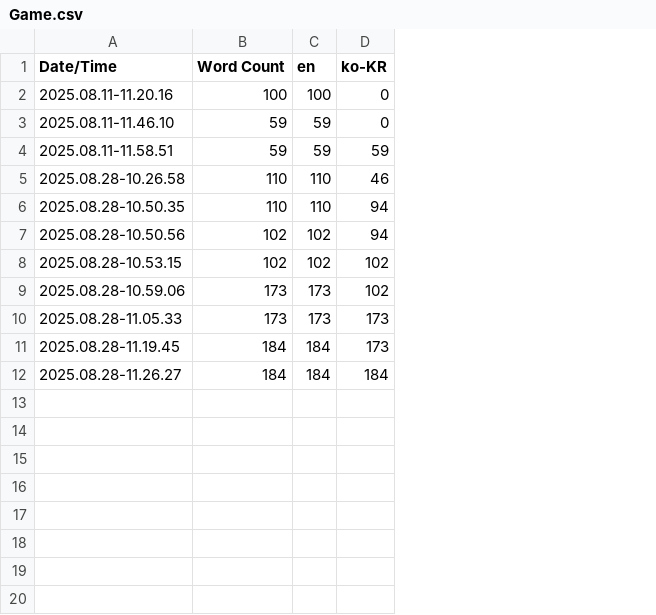
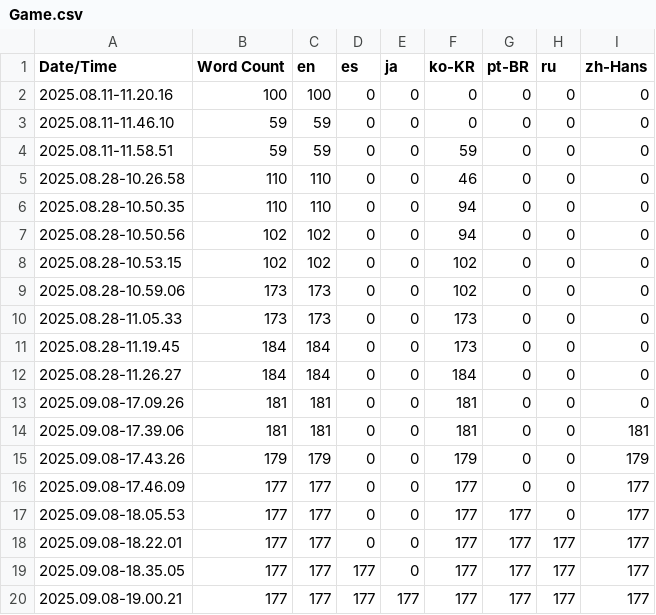
Before and after one commit to jongmin7759/VerseJumper, a CSV file: Content/Localization/Game/Game.csv, drawn as a sheet; the diff names each change by its address in the sheet, - before the commit and + after, or states it on an @@ line.

```diff
--- a/Content/Localization/Game/Game.csv
+++ b/Content/Localization/Game/Game.csv
+column D (es), rows 2-12: all 0
+column E (ja), rows 2-12: all 0
+column G (pt-BR), rows 2-12: all 0
+column H (ru), rows 2-12: all 0
+column I (zh-Hans), rows 2-12: all 0
+row 13: 2025.09.08-17.09.26 | 181 | 181 | 0 | 0 | 181 | 0 | 0 | 0
+row 14: 2025.09.08-17.39.06 | 181 | 181 | 0 | 0 | 181 | 0 | 0 | 181
+row 15: 2025.09.08-17.43.26 | 179 | 179 | 0 | 0 | 179 | 0 | 0 | 179
+row 16: 2025.09.08-17.46.09 | 177 | 177 | 0 | 0 | 177 | 0 | 0 | 177
+row 17: 2025.09.08-18.05.53 | 177 | 177 | 0 | 0 | 177 | 177 | 0 | 177
+row 18: 2025.09.08-18.22.01 | 177 | 177 | 0 | 0 | 177 | 177 | 177 | 177
+row 19: 2025.09.08-18.35.05 | 177 | 177 | 177 | 0 | 177 | 177 | 177 | 177
+row 20: 2025.09.08-19.00.21 | 177 | 177 | 177 | 177 | 177 | 177 | 177 | 177
```
Also changed, not shown: 33 other files.
